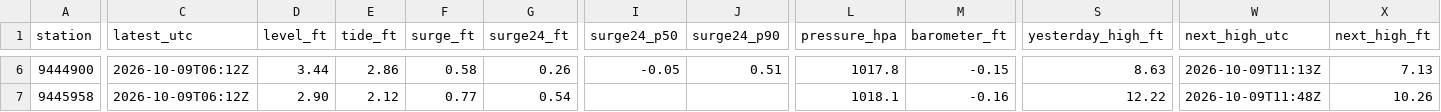
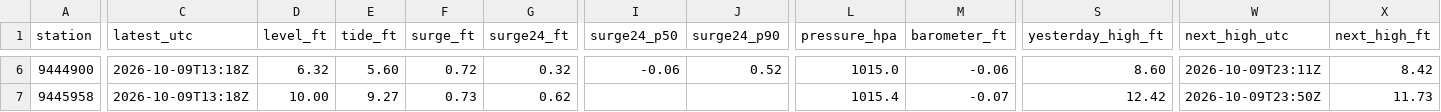
Before and after one commit to bdgroves/puget-tides, a CSV file: now.csv, drawn as a sheet; only a part is shown, gaps mark what is left out; the diff covers the shown part only; the diff names each change by its address in the sheet, - before the commit and + after, or states it on an @@ line.

```diff
--- a/now.csv
+++ b/now.csv
-C6:C7 (latest_utc): 2026-10-09T06:12Z
+C6:C7 (latest_utc): 2026-10-09T13:18Z
-D6 (level_ft): 3.44
+D6 (level_ft): 6.32
-E6 (tide_ft): 2.86
+E6 (tide_ft): 5.60
-F6 (surge_ft): 0.58
+F6 (surge_ft): 0.72
-G6 (surge24_ft): 0.26
+G6 (surge24_ft): 0.32
-I6 (surge24_p50): -0.05
+I6 (surge24_p50): -0.06
-J6 (surge24_p90): 0.51
+J6 (surge24_p90): 0.52
-L6 (pressure_hpa): 1017.8
+L6 (pressure_hpa): 1015.0
-M6 (barometer_ft): -0.15
+M6 (barometer_ft): -0.06
-S6 (yesterday_high_ft): 8.63
+S6 (yesterday_high_ft): 8.60
-W6 (next_high_utc): 2026-10-09T11:13Z
+W6 (next_high_utc): 2026-10-09T23:11Z
-X6 (next_high_ft): 7.13
+X6 (next_high_ft): 8.42
-D7 (level_ft): 2.90
+D7 (level_ft): 10.00
-E7 (tide_ft): 2.12
+E7 (tide_ft): 9.27
-F7 (surge_ft): 0.77
+F7 (surge_ft): 0.73
-G7 (surge24_ft): 0.54
+G7 (surge24_ft): 0.62
-L7 (pressure_hpa): 1018.1
+L7 (pressure_hpa): 1015.4
-M7 (barometer_ft): -0.16
+M7 (barometer_ft): -0.07
-S7 (yesterday_high_ft): 12.22
+S7 (yesterday_high_ft): 12.42
-W7 (next_high_utc): 2026-10-09T11:48Z
+W7 (next_high_utc): 2026-10-09T23:50Z
-X7 (next_high_ft): 10.26
+X7 (next_high_ft): 11.73
```
Also changed, not shown: 95 edited cells elsewhere in this file, datums.csv, hilo.csv, 7 other files.
